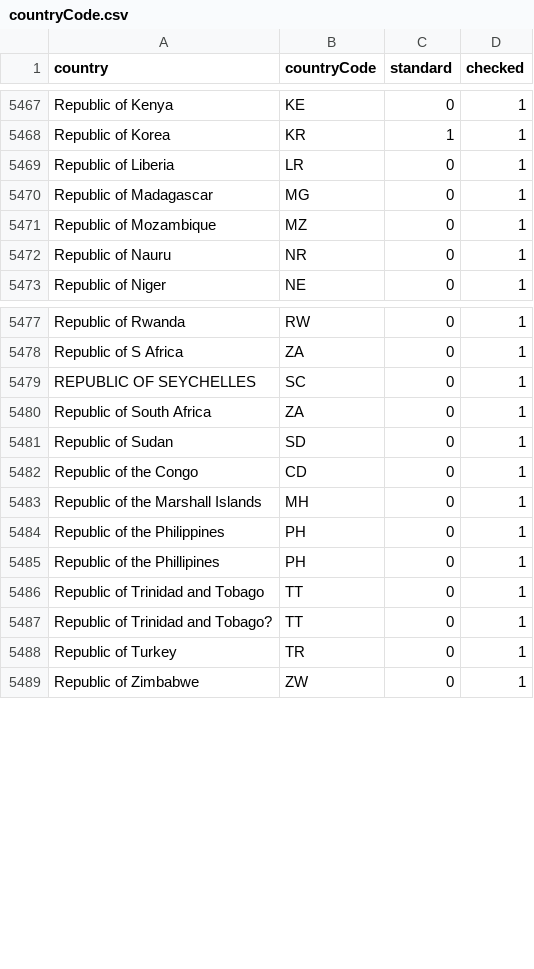
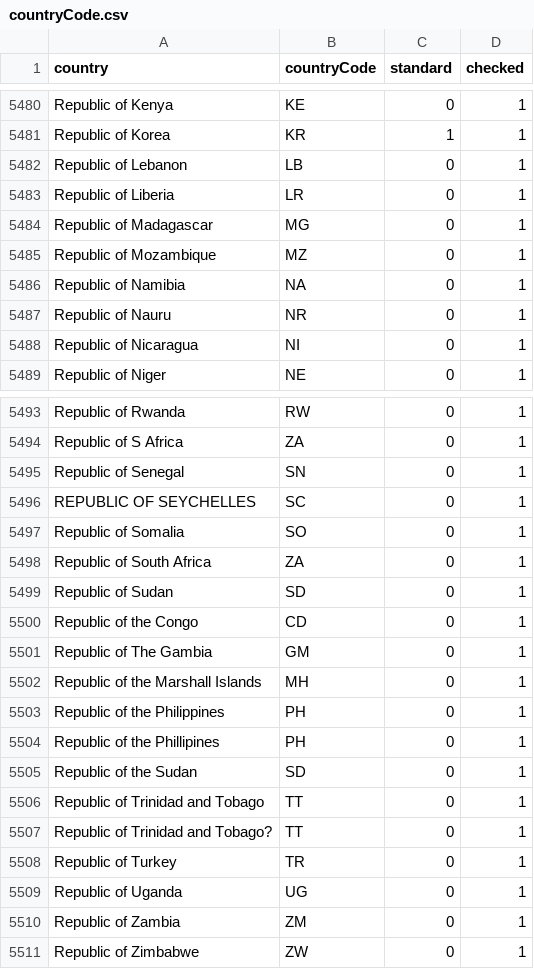
Before and after one commit to VertNet/DwCVocabs, a CSV file: vocabs/countryCode.csv, drawn as a sheet; only a part is shown, gaps mark what is left out; the diff covers the shown part only; the diff names each change by its address in the sheet, - before the commit and + after, or states it on an @@ line.

```diff
--- a/vocabs/countryCode.csv
+++ b/vocabs/countryCode.csv
+row 5482: Republic of Lebanon | LB | 0 | 1
+row 5486: Republic of Namibia | NA | 0 | 1
+row 5488: Republic of Nicaragua | NI | 0 | 1
+row 5495: Republic of Senegal | SN | 0 | 1
+row 5497: Republic of Somalia | SO | 0 | 1
+row 5501: Republic of The Gambia | GM | 0 | 1
+row 5505: Republic of the Sudan | SD | 0 | 1
+row 5509: Republic of Uganda | UG | 0 | 1
+row 5510: Republic of Zambia | ZM | 0 | 1
```
Also changed, not shown: 17 added rows elsewhere in this file, vocabs/Month.csv, vocabs/lifeStage.csv, 3 other files.
